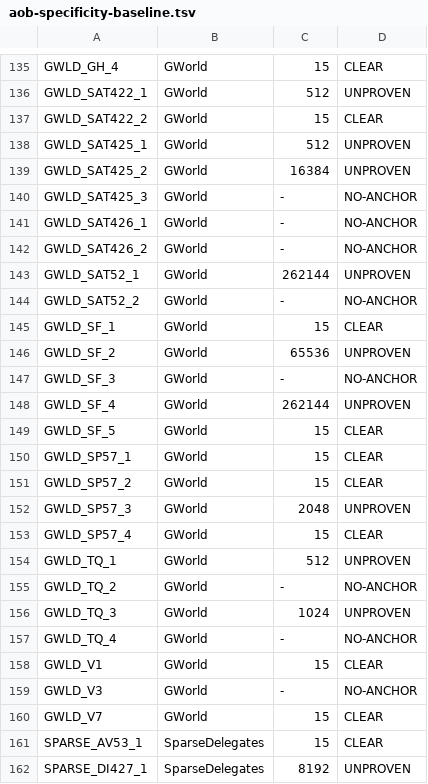
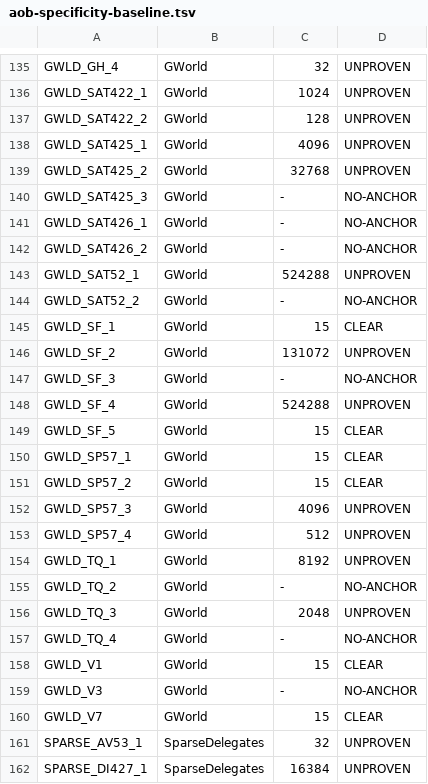
Before and after one commit to bbfox0703/UE5CEDumper, a TSV file: tools/pe/aob-specificity-baseline.tsv, drawn as a sheet; only a part is shown, gaps mark what is left out; the diff covers the shown part only; the diff names each change by its address in the sheet, - before the commit and + after, or states it on an @@ line.

```diff
--- a/tools/pe/aob-specificity-baseline.tsv
+++ b/tools/pe/aob-specificity-baseline.tsv
-C135: 15
+C135: 32
-D135: CLEAR
+D135: UNPROVEN
-C136: 512
+C136: 1024
-C137: 15
+C137: 128
-D137: CLEAR
+D137: UNPROVEN
-C138: 512
+C138: 4096
-C139: 16384
+C139: 32768
-C143: 262144
+C143: 524288
-C146: 65536
+C146: 131072
-C148: 262144
+C148: 524288
-C152: 2048
+C152: 4096
-C153: 15
+C153: 512
-D153: CLEAR
+D153: UNPROVEN
-C154: 512
+C154: 8192
-C156: 1024
+C156: 2048
-C161: 15
+C161: 32
-D161: CLEAR
+D161: UNPROVEN
-C162: 8192
+C162: 16384
```
Also changed, not shown: 75 edited cells elsewhere in this file, 8 other files.
